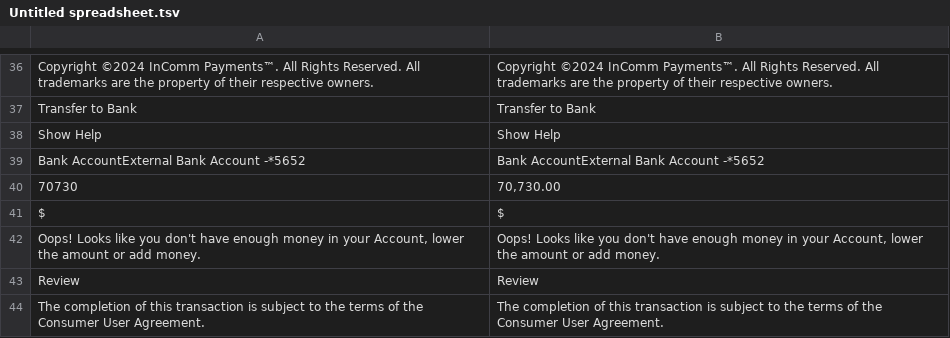
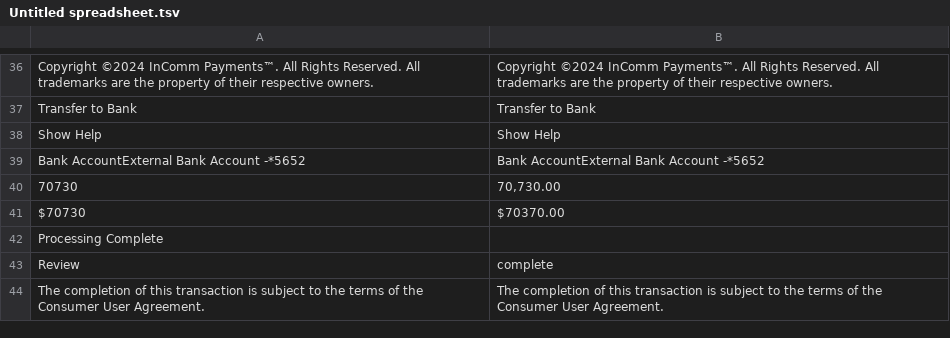
Before and after one commit to plaid/transfer-quickstart, a TSV file: Untitled spreadsheet.tsv, drawn as a sheet; only a part is shown, gaps mark what is left out.

Commit message:
Update Untitled spreadsheet.tsv

```diff
--- a/Untitled spreadsheet.tsv
+++ b/Untitled spreadsheet.tsv
@@ -40,5 +40,5 @@ Bank AccountExternal Bank Account -*5652	Bank AccountExternal Bank Account -*565
 70730	70,730.00
-$	$
-Oops! Looks like you don't have enough money in your Account, lower the amount or add money.	Oops! Looks like you don't have enough money in your Account, lower the amount or add money.
-Review	Review
+$70730	$70370.00
+Processing Complete
+Review	complete
 The completion of this transaction is subject to the terms of the Consumer User Agreement.	The completion of this transaction is subject to the terms of the Consumer User Agreement.
```
